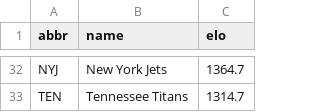
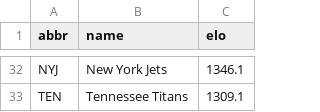
Before and after one commit to turernt/nfl-ai-predictor, a CSV file: data/team_elos.csv, drawn as a sheet; only a part is shown, gaps mark what is left out; the diff covers the shown part only; the diff names each change by its address in the sheet, - before the commit and + after, or states it on an @@ line.

```diff
--- a/data/team_elos.csv
+++ b/data/team_elos.csv
-C32 (elo): 1364.7
+C32 (elo): 1346.1
-C33 (elo): 1314.7
+C33 (elo): 1309.1
```
Also changed, not shown: 10 added rows, 10 removed rows and 4 edited cells elsewhere in this file, data/schedules.csv, 4 other files.
